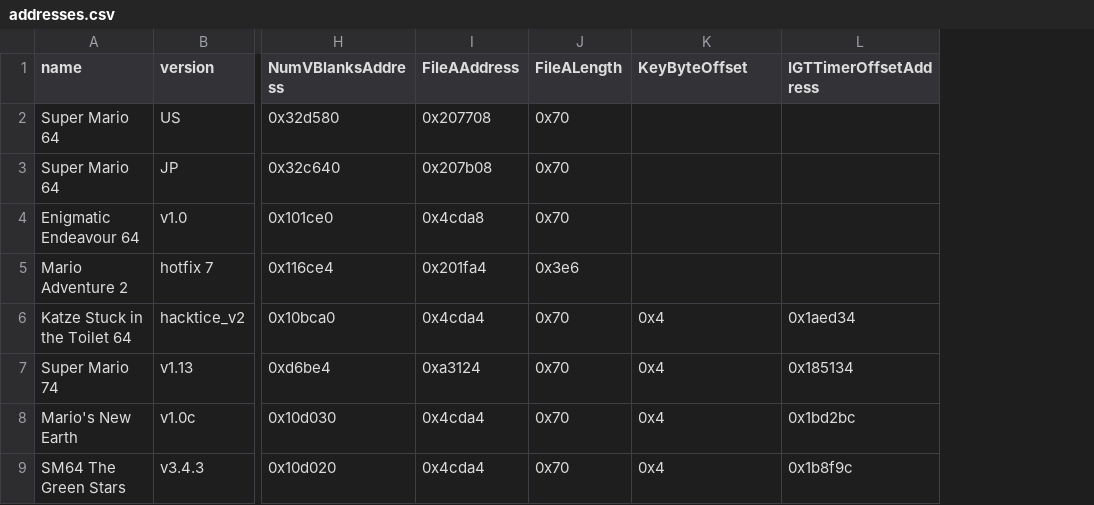
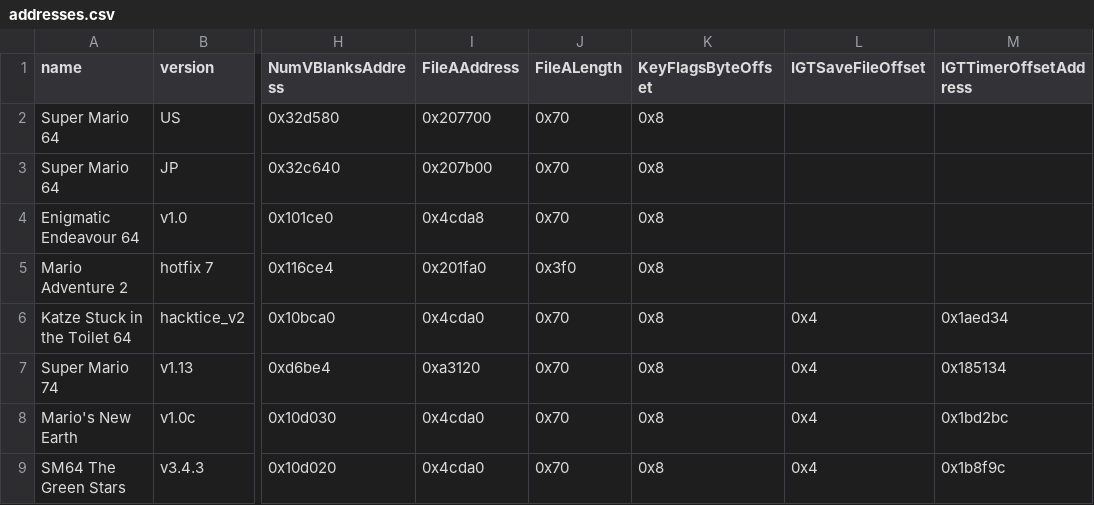
Before and after one commit to Dackage353/DackSplit, a CSV file: generation/addresses.csv, drawn as a sheet; only a part is shown, gaps mark what is left out; addresses are those after the commit; the diff names each change by its address in the sheet, - before the commit and + after, or states it on an @@ line.

Commit message:
fixed long standing imprecise file addresses

```diff
--- a/generation/addresses.csv
+++ b/generation/addresses.csv
+column K (KeyFlagsByteOffset), rows 2-9: all 0x8
-L1: KeyByteOffset
+L1: IGTSaveFileOffset
-I2 (FileAAddress): 0x207708
+I2 (FileAAddress): 0x207700
-I3 (FileAAddress): 0x207b08
+I3 (FileAAddress): 0x207b00
-I5 (FileAAddress): 0x201fa4
+I5 (FileAAddress): 0x201fa0
-J5 (FileALength): 0x3e6
+J5 (FileALength): 0x3f0
-I6 (FileAAddress): 0x4cda4
+I6 (FileAAddress): 0x4cda0
-I7 (FileAAddress): 0xa3124
+I7 (FileAAddress): 0xa3120
-I8:I9 (FileAAddress): 0x4cda4
+I8:I9 (FileAAddress): 0x4cda0
```
Also changed, not shown: 4 other files.
